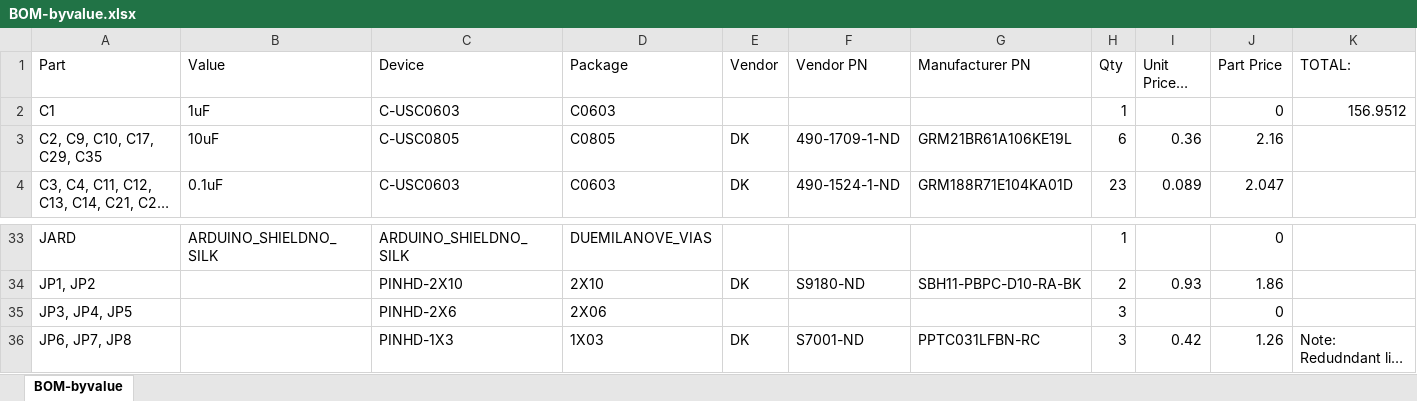
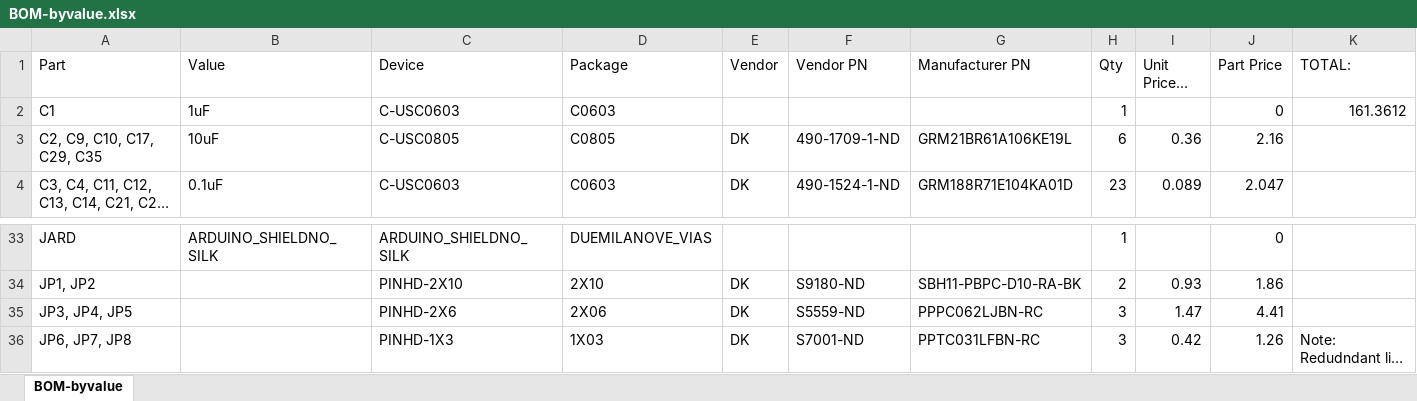
Before and after one commit to jbaker0428/Unified-Robotics-Development-Board, an Excel workbook: Documentation/BOM-byvalue.xlsx, sheet BOM-byvalue, drawn as a sheet; only a part is shown, gaps mark what is left out; long unchanged cells end in …; values as stored, in another font and other column widths than the file's, no borders; the diff names each change by its address in the sheet, - before the commit and + after, or states it on an @@ line.

Commit message:
JP3-JP5 (Pmod headers).

```diff
--- a/Documentation/BOM-byvalue.xlsx (sheet BOM-byvalue)
+++ b/Documentation/BOM-byvalue.xlsx (sheet BOM-byvalue)
-K2 (TOTAL:): 156.9512
+K2 (TOTAL:): 161.3612
-E35 (Vendor): (empty)
+E35 (Vendor): DK
-F35 (Vendor PN): (empty)
+F35 (Vendor PN): S5559-ND
-G35 (Manufacturer PN): (empty)
+G35 (Manufacturer PN): PPPC062LJBN-RC
-I35 (Unit Price @ Qty): (empty)
+I35 (Unit Price @ Qty): 1.47
-J35 (Part Price): 0
+J35 (Part Price): 4.41
```
